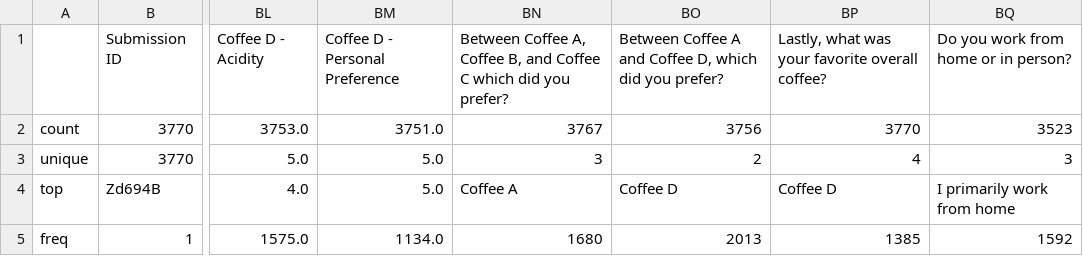
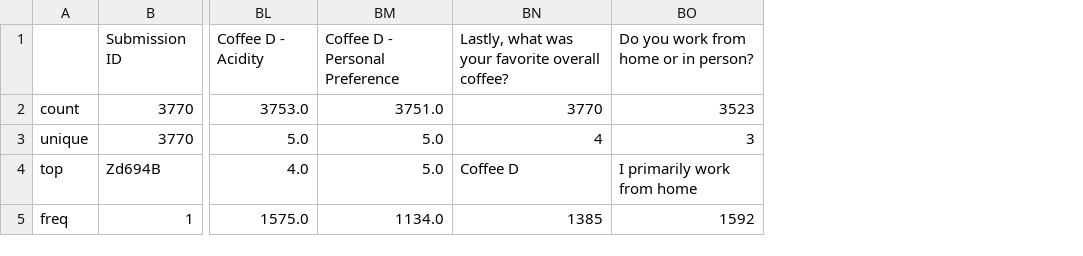
Before and after one commit to subhajyotirkmveri/Econometrics_project_matter, a CSV file: Project/filtered_stats.csv, drawn as a sheet; only a part is shown, gaps mark what is left out; the diff names each change by its address in the sheet, - before the commit and + after, or states it on an @@ line.

```diff
--- a/Project/filtered_stats.csv
+++ b/Project/filtered_stats.csv
-column BN, rows 1-5: Between Coffee A, Coffee B, and Coffee C which did you prefer? | 3767 | 3 | Coffee A | 1680
-column BO, rows 1-5: Between Coffee A and Coffee D, which did you prefer? | 3756 | 2 | Coffee D | 2013
```
Also changed, not shown: Project/processed_stats.csv, 4 other files.
